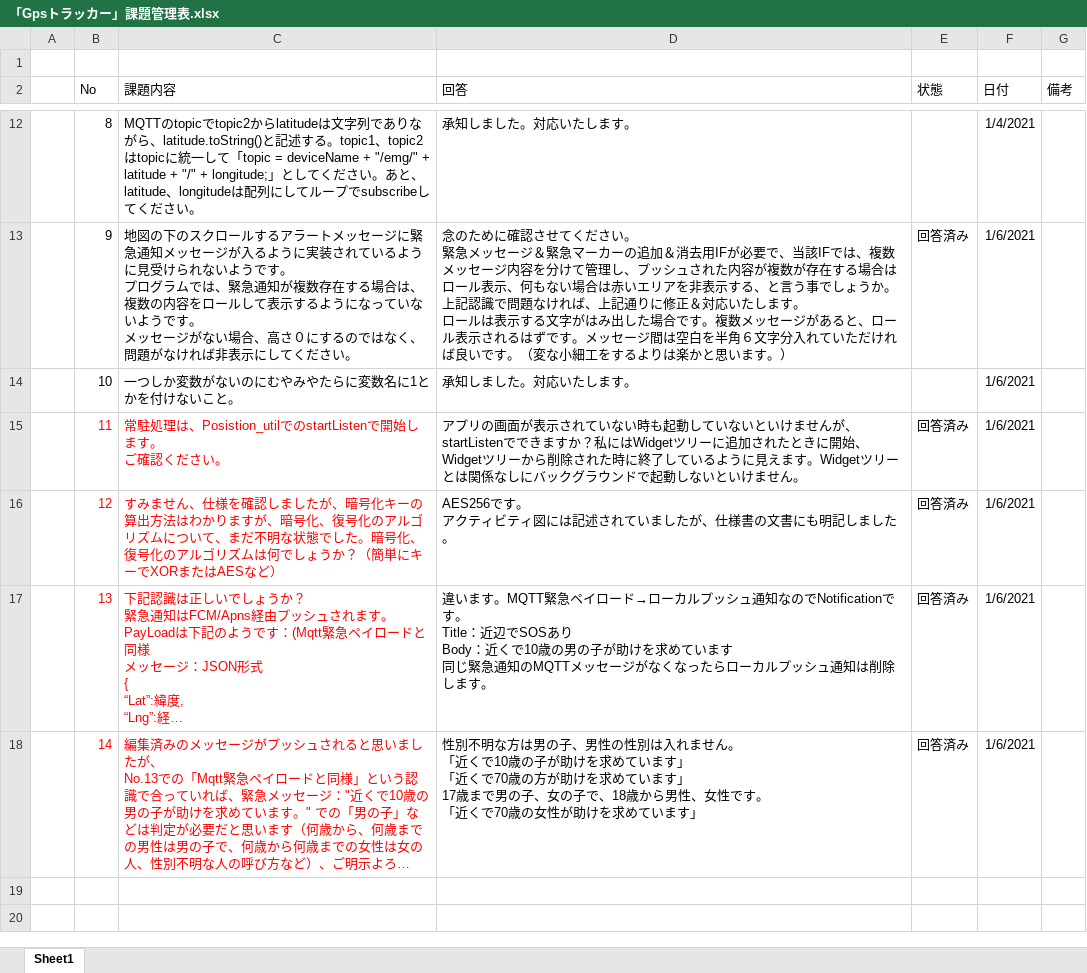
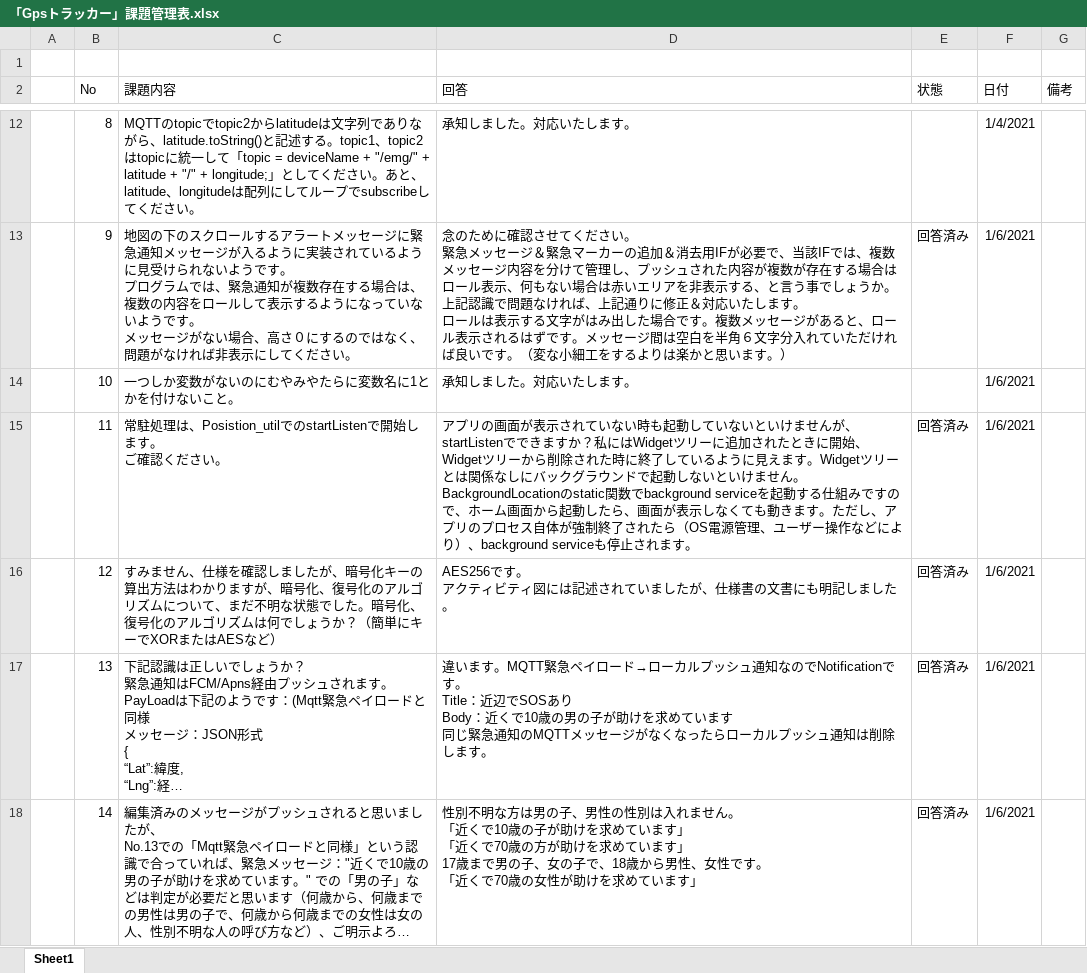
Before and after one commit to giangdolqa/GpsTrackerContactApp, an Excel workbook: 「Gpsトラッカー」課題管理表.xlsx, sheet Sheet1, drawn as a sheet; only a part is shown, gaps mark what is left out; long unchanged cells end in …; values as stored, in another font and other column widths than the file's, no borders; table styles not drawn; ↵ is a line break in a cell; the diff names each change by its address in the sheet, - before the commit and + after, or states it on an @@ line.

Commit message:
課題No.11更新

```diff
--- a/「Gpsトラッカー」課題管理表.xlsx (sheet Sheet1)
+++ b/「Gpsトラッカー」課題管理表.xlsx (sheet Sheet1)
-B15:C18 text colour: #FF0000
+B15:C18 text colour: black
-D15 (回答): …ません。
+D15 (回答): …ません。 ↵ BackgroundLocationのstatic関数でbackground serviceを起動する仕組みですので、ホーム画面から起動したら、画面が表示しなくても動きます。ただし、アプリのプロセス自体が強制終了されたら（OS電源管理、ユーザー操作などにより）、background serviceも停止されます。
```
